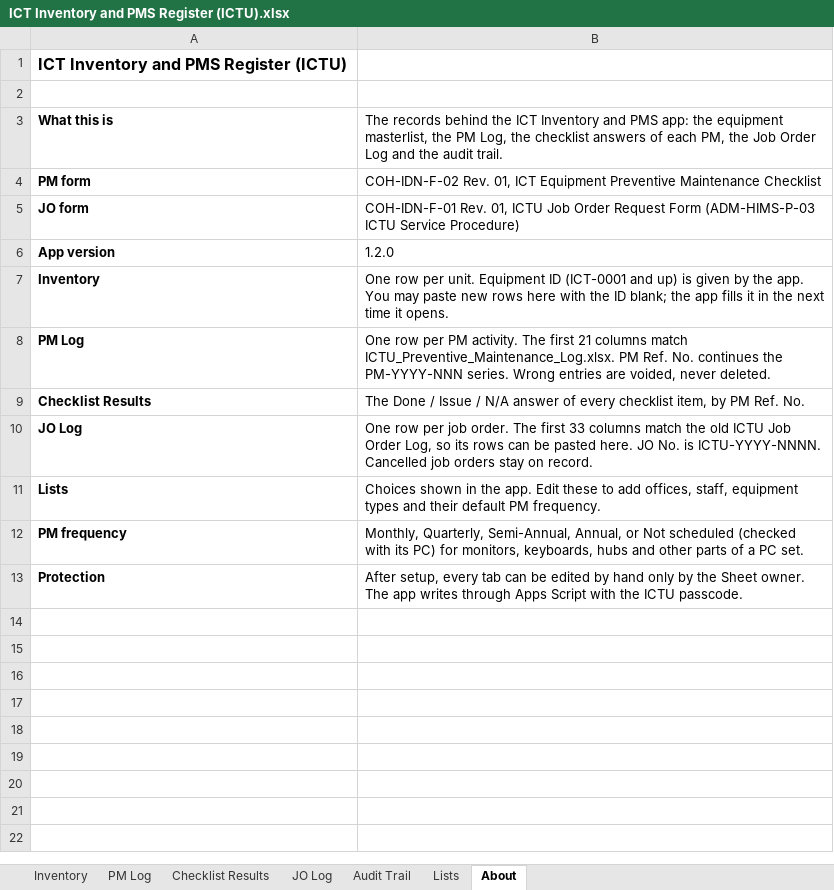
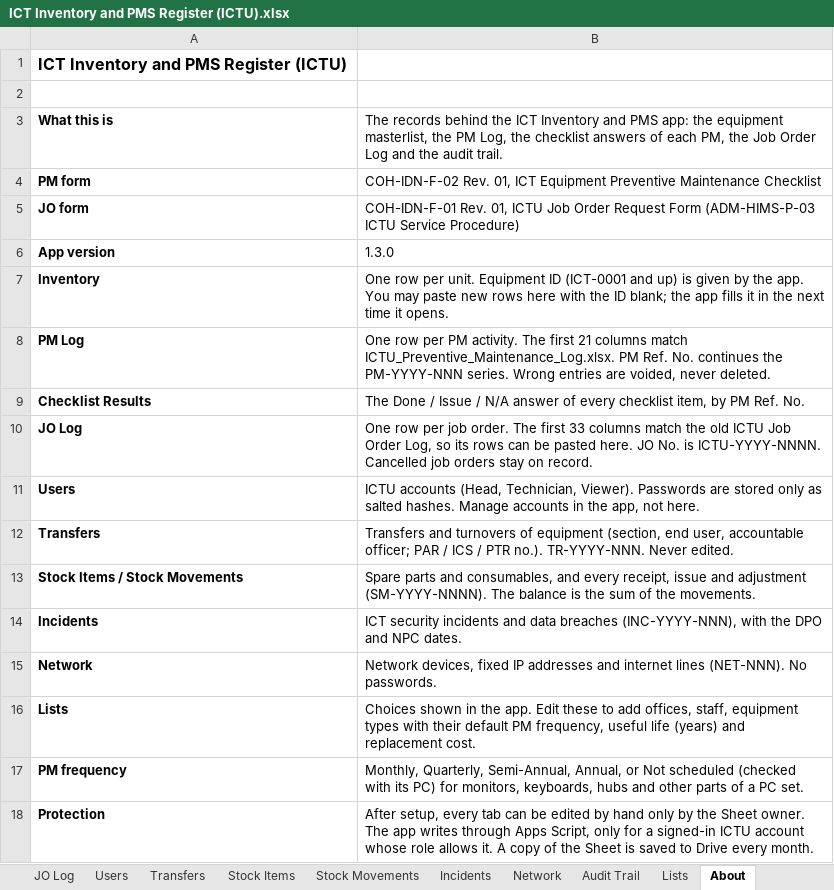
Before and after one commit to TRCDulag/ict-inventory-pms, an Excel workbook: Register/ICT Inventory and PMS Register (ICTU).xlsx, sheet About, drawn as a sheet; values as stored, in another font and other column widths than the file's, no borders; addresses are those after the commit; the diff names each change by its address in the sheet, - before the commit and + after, or states it on an @@ line.

```diff
--- a/Register/ICT Inventory and PMS Register (ICTU).xlsx (sheet About)
+++ b/Register/ICT Inventory and PMS Register (ICTU).xlsx (sheet About)
+sheet tab: Users
+sheet tab: Transfers
+sheet tab: Stock Items
+sheet tab: Stock Movements
+sheet tab: Incidents
+sheet tab: Network
-B6: 1.2.0
+B6: 1.3.0
+row 11: Users | ICTU accounts (Head, Technician, Viewer). Passwords are stored only as salted hashes. Manage accounts in the app, not here.
+row 12: Transfers | Transfers and turnovers of equipment (section, end user, accountable officer; PAR / ICS / PTR no.). TR-YYYY-NNN. Never edited.
+row 13: Stock Items / Stock Movements | Spare parts and consumables, and every receipt, issue and adjustment (SM-YYYY-NNNN). The balance is the sum of the movements.
+row 14: Incidents | ICT security incidents and data breaches (INC-YYYY-NNN), with the DPO and NPC dates.
+row 15: Network | Network devices, fixed IP addresses and internet lines (NET-NNN). No passwords.
-B16: …equipment types and their default PM frequency.
+B16: …equipment types with their default PM frequency, useful life (years) and replacement cost.
-B18: …through Apps Script with the ICTU passcode.
+B18: …through Apps Script, only for a signed-in ICTU account whose role allows it. A copy of the Sheet is saved to Drive every month.
```
Also changed, not shown: sheet JO Log, sheet Lists, 38 other files.
